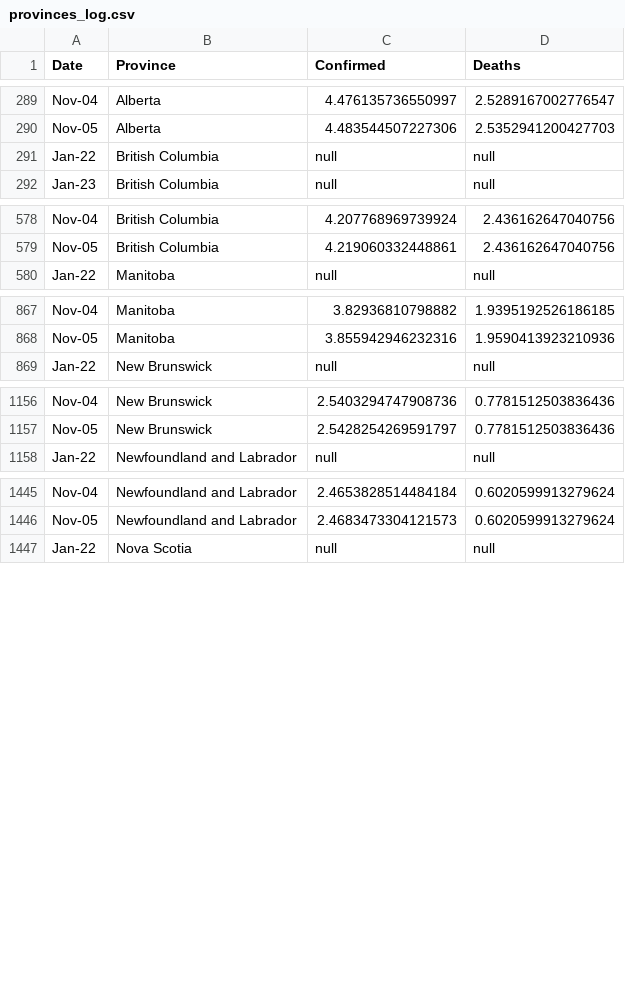
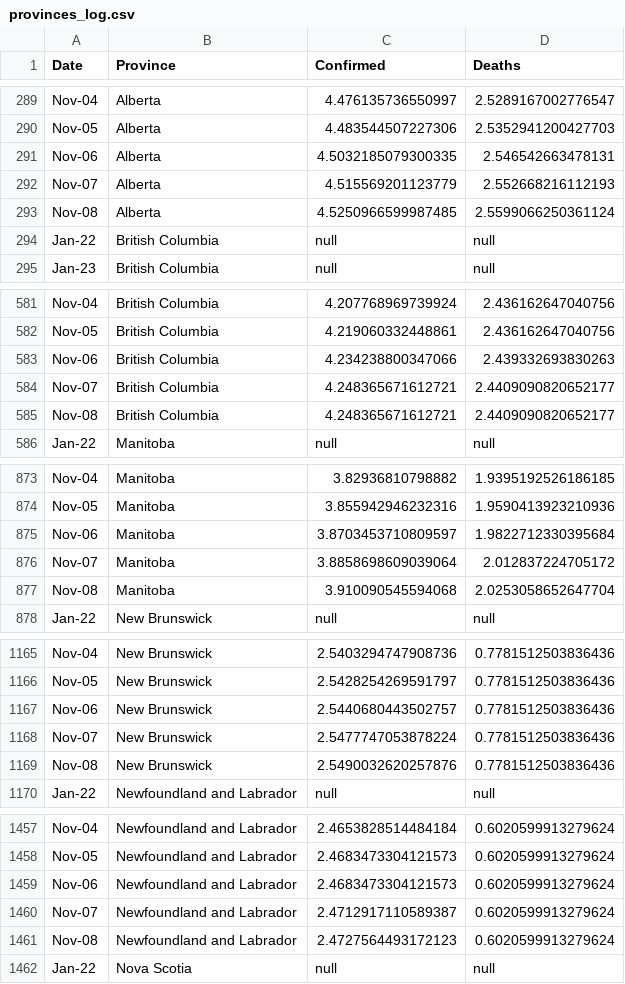
Before and after one commit to cdhoweinstitute/COVID-Canada, a CSV file: provinces_log.csv, drawn as a sheet; only a part is shown, gaps mark what is left out; the diff covers the shown part only.

```diff
--- a/provinces_log.csv
+++ b/provinces_log.csv
@@ -290,2 +290,5 @@ Nov-04,Alberta,4.476135736550997,2.5289167002776547
 Nov-05,Alberta,4.483544507227306,2.5352941200427703
+Nov-06,Alberta,4.5032185079300335,2.546542663478131
+Nov-07,Alberta,4.515569201123779,2.552668216112193
+Nov-08,Alberta,4.5250966599987485,2.5599066250361124
 Jan-22,British Columbia,null,null
@@ -579,2 +582,5 @@ Nov-04,British Columbia,4.207768969739924,2.436162647040756
 Nov-05,British Columbia,4.219060332448861,2.436162647040756
+Nov-06,British Columbia,4.234238800347066,2.439332693830263
+Nov-07,British Columbia,4.248365671612721,2.4409090820652177
+Nov-08,British Columbia,4.248365671612721,2.4409090820652177
 Jan-22,Manitoba,null,null
@@ -868,2 +874,5 @@ Nov-04,Manitoba,3.82936810798882,1.9395192526186185
 Nov-05,Manitoba,3.855942946232316,1.9590413923210936
+Nov-06,Manitoba,3.8703453710809597,1.9822712330395684
+Nov-07,Manitoba,3.8858698609039064,2.012837224705172
+Nov-08,Manitoba,3.910090545594068,2.0253058652647704
 Jan-22,New Brunswick,null,null
@@ -1157,2 +1166,5 @@ Nov-04,New Brunswick,2.5403294747908736,0.7781512503836436
 Nov-05,New Brunswick,2.5428254269591797,0.7781512503836436
+Nov-06,New Brunswick,2.5440680443502757,0.7781512503836436
+Nov-07,New Brunswick,2.5477747053878224,0.7781512503836436
+Nov-08,New Brunswick,2.5490032620257876,0.7781512503836436
 Jan-22,Newfoundland and Labrador,null,null
@@ -1446,2 +1458,5 @@ Nov-04,Newfoundland and Labrador,2.4653828514484184,0.6020599913279624
 Nov-05,Newfoundland and Labrador,2.4683473304121573,0.6020599913279624
+Nov-06,Newfoundland and Labrador,2.4683473304121573,0.6020599913279624
+Nov-07,Newfoundland and Labrador,2.4712917110589387,0.6020599913279624
+Nov-08,Newfoundland and Labrador,2.4727564493172123,0.6020599913279624
 Jan-22,Nova Scotia,null,null
```
Also changed, not shown: 21 added rows elsewhere in this file, apple_mobility.csv, google_mobility.csv, 4 other files.
